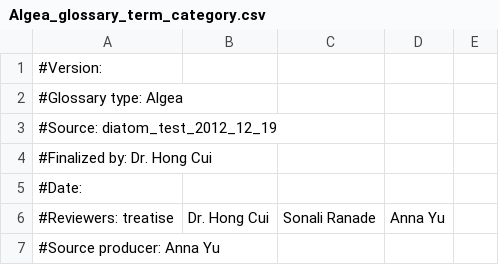
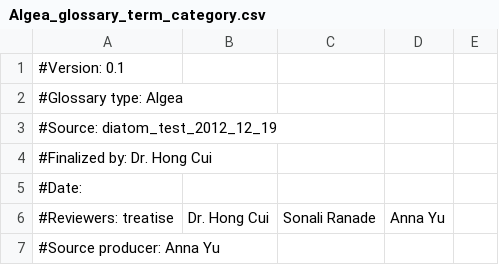
Before and after one commit to diatomsRcool/glossaries, a CSV file: Algea/latest/Algea_glossary_term_category.csv, drawn as a sheet; only a part is shown.

Commit message:
Update Algea_glossary_term_category.csv

```diff
--- a/Algea/latest/Algea_glossary_term_category.csv
+++ b/Algea/latest/Algea_glossary_term_category.csv
@@ -1,2 +1,2 @@
-#Version:
+#Version: 0.1
 #Glossary type: Algea
```
